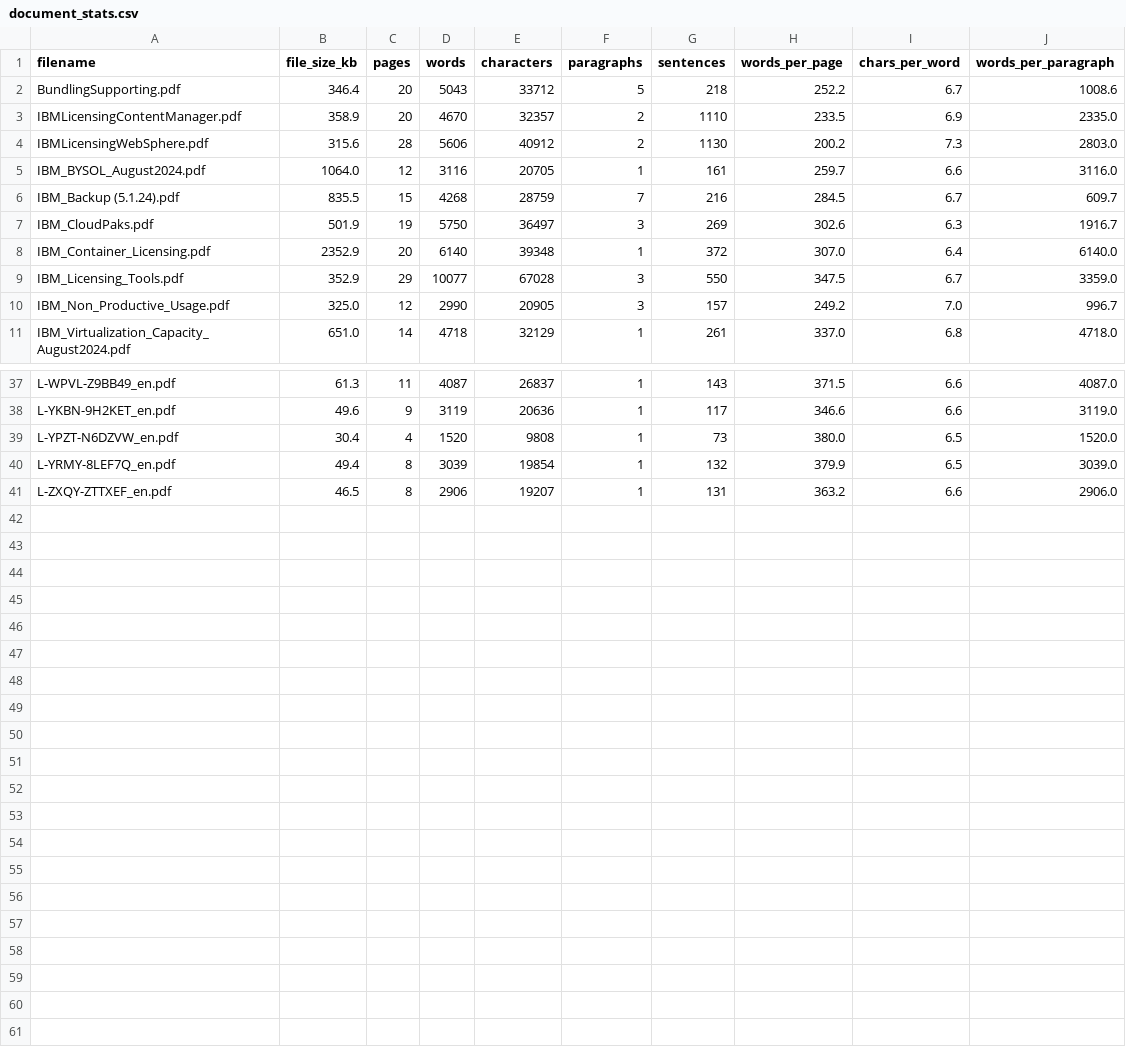
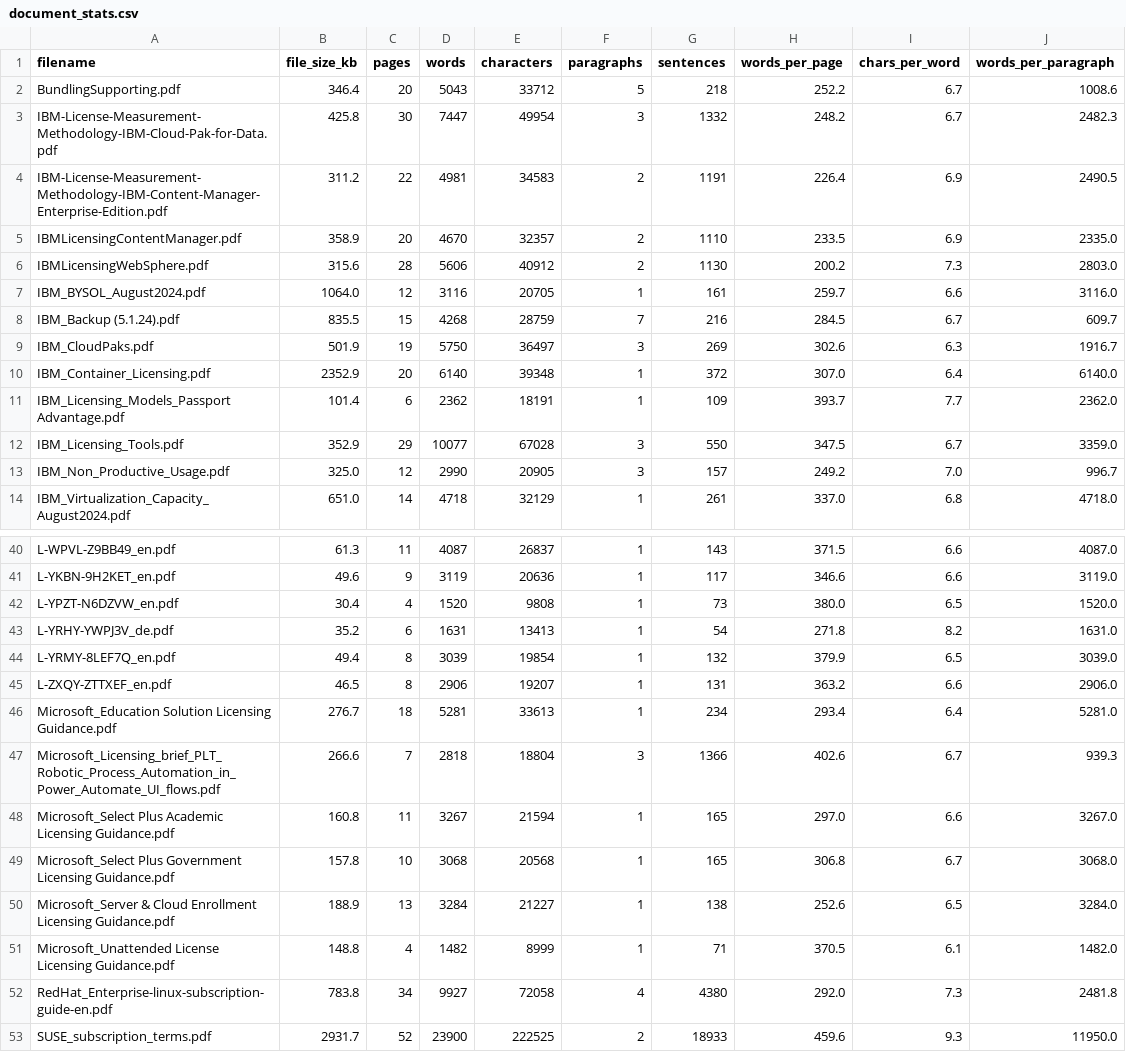
Before and after one commit to usommer64/KI_Testing, a CSV file: .devcontainer/LAS/data/document_stats.csv, drawn as a sheet; only a part is shown, gaps mark what is left out.

Commit message:
Verbesserter code für analyzed_documents.py

```diff
--- a/.devcontainer/LAS/data/document_stats.csv
+++ b/.devcontainer/LAS/data/document_stats.csv
@@ -2,2 +2,4 @@ filename,file_size_kb,pages,words,characters,paragraphs,sentences,words_per_page
 BundlingSupporting.pdf,346.4,20,5043,33712,5,218,252.2,6.7,1008.6
+IBM-License-Measurement-Methodology-IBM-Cloud-Pak-for-Data.pdf,425.8,30,7447,49954,3,1332,248.2,6.7,2482.3
+IBM-License-Measurement-Methodology-IBM-Content-Manager-Enterprise-Edition.pdf,311.2,22,4981,34583,2,1191,226.4,6.9,2490.5
 IBMLicensingContentManager.pdf,358.9,20,4670,32357,2,1110,233.5,6.9,2335.0
@@ -8,2 +10,3 @@ IBM_CloudPaks.pdf,501.9,19,5750,36497,3,269,302.6,6.3,1916.7
 IBM_Container_Licensing.pdf,2352.9,20,6140,39348,1,372,307.0,6.4,6140.0
+IBM_Licensing_Models_Passport Advantage.pdf,101.4,6,2362,18191,1,109,393.7,7.7,2362.0
 IBM_Licensing_Tools.pdf,352.9,29,10077,67028,3,550,347.5,6.7,3359.0
@@ -39,3 +42,12 @@ L-YKBN-9H2KET_en.pdf,49.6,9,3119,20636,1,117,346.6,6.6,3119.0
 L-YPZT-N6DZVW_en.pdf,30.4,4,1520,9808,1,73,380.0,6.5,1520.0
+L-YRHY-YWPJ3V_de.pdf,35.2,6,1631,13413,1,54,271.8,8.2,1631.0
 L-YRMY-8LEF7Q_en.pdf,49.4,8,3039,19854,1,132,379.9,6.5,3039.0
 L-ZXQY-ZTTXEF_en.pdf,46.5,8,2906,19207,1,131,363.2,6.6,2906.0
+Microsoft_Education Solution Licensing Guidance.pdf,276.7,18,5281,33613,1,234,293.4,6.4,5281.0
+Microsoft_Licensing_brief_PLT_Robotic_Process_Automation_in_Power_Automate_UI_flows.pdf,266.6,7,2818,18804,3,1366,402.6,6.7,939.3
+Microsoft_Select Plus Academic Licensing Guidance.pdf,160.8,11,3267,21594,1,165,297.0,6.6,3267.0
+Microsoft_Select Plus Government Licensing Guidance.pdf,157.8,10,3068,20568,1,165,306.8,6.7,3068.0
+Microsoft_Server & Cloud Enrollment Licensing Guidance.pdf,188.9,13,3284,21227,1,138,252.6,6.5,3284.0
+Microsoft_Unattended License Licensing Guidance.pdf,148.8,4,1482,8999,1,71,370.5,6.1,1482.0
+RedHat_Enterprise-linux-subscription-guide-en.pdf,783.8,34,9927,72058,4,4380,292.0,7.3,2481.8
+SUSE_subscription_terms.pdf,2931.7,52,23900,222525,2,18933,459.6,9.3,11950.0
```
Also changed, not shown: 3 other files.
